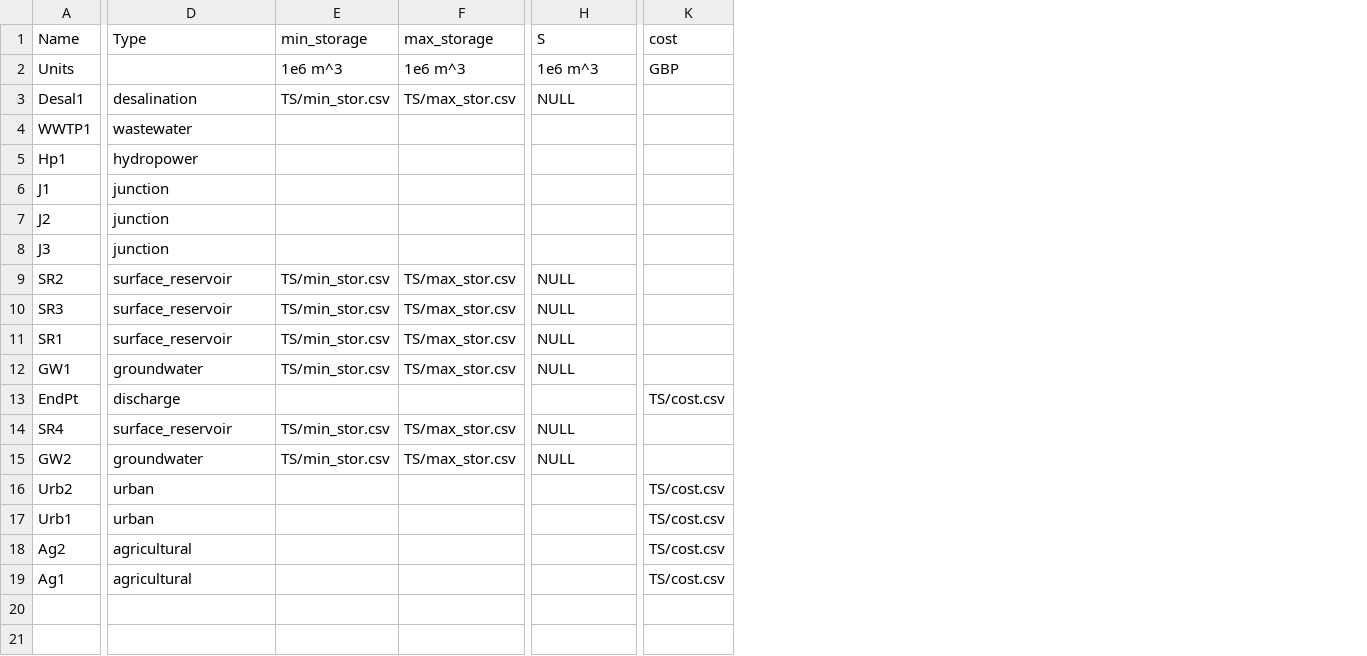
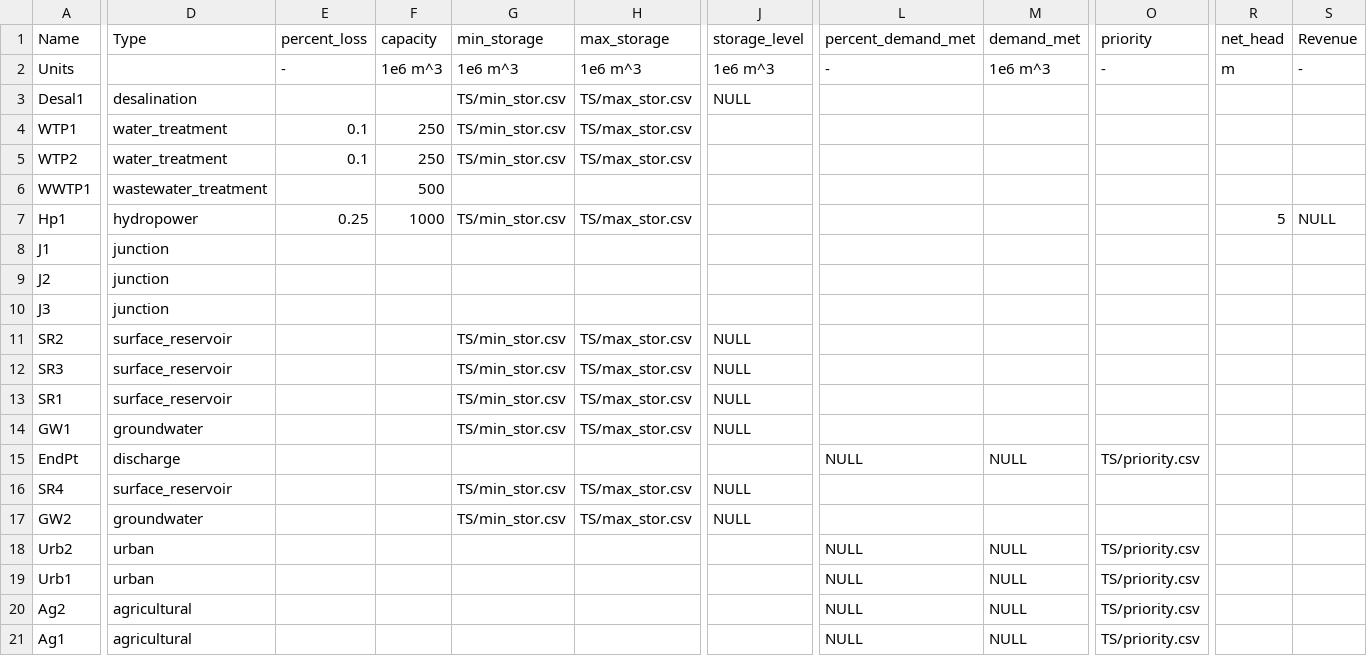
Before and after one commit to UMWRG/demos, a CSV file: data/demo3/shortage_data/nodes.csv, drawn as a sheet; only a part is shown, gaps mark what is left out; removed rows and columns are numbered as before the commit, all else as after; rows hold the shown columns only; the diff covers the shown part only; the diff names each change by its address in the sheet, - before the commit and + after, or states it on an @@ line.

Commit message:
update shortage data for demo3

```diff
--- a/data/demo3/shortage_data/nodes.csv
+++ b/data/demo3/shortage_data/nodes.csv
+column E (percent_loss), row 2: -; row 7: 0.25
+column F (capacity), row 2: 1e6 m^3; rows 6-7: 500 | 1000
+column L (percent_demand_met), row 2: -; rows 15-21: NULL |  |  | NULL | NULL | NULL | NULL
+column M (demand_met), row 2: 1e6 m^3; rows 15-21: NULL |  |  | NULL | NULL | NULL | NULL
-column K (cost), rows 2-19: GBP |  |  |  |  |  |  |  |  |  |  | TS/cost.csv |  |  | TS/cost.csv | TS/cost.csv | TS/cost.csv | TS/cost.csv
+column O (priority), row 2: -; rows 15-21: TS/priority.csv |  |  | TS/priority.csv | TS/priority.csv | TS/priority.csv | TS/priority.csv
+column R (net_head), row 2: m; row 7: 5
+column S (Revenue), row 2: -; row 7: NULL
-J1: S
+J1: storage_level
+row 4: WTP1 | water_treatment | 0.1 | 250 | TS/min_stor.csv | TS/max_stor.csv
+row 5: WTP2 | water_treatment | 0.1 | 250 | TS/min_stor.csv | TS/max_stor.csv
-D6 (Type): wastewater
+D6 (Type): wastewater_treatment
-G7 (min_storage): (empty)
+G7 (min_storage): TS/min_stor.csv
-H7 (max_storage): (empty)
+H7 (max_storage): TS/max_stor.csv
```
Also changed, not shown: 3 edited cells elsewhere in this file, data/demo3/shortage_data/TS/demand.csv, data/demo3/shortage_data/TS/min_flow.csv, 9 other files.
